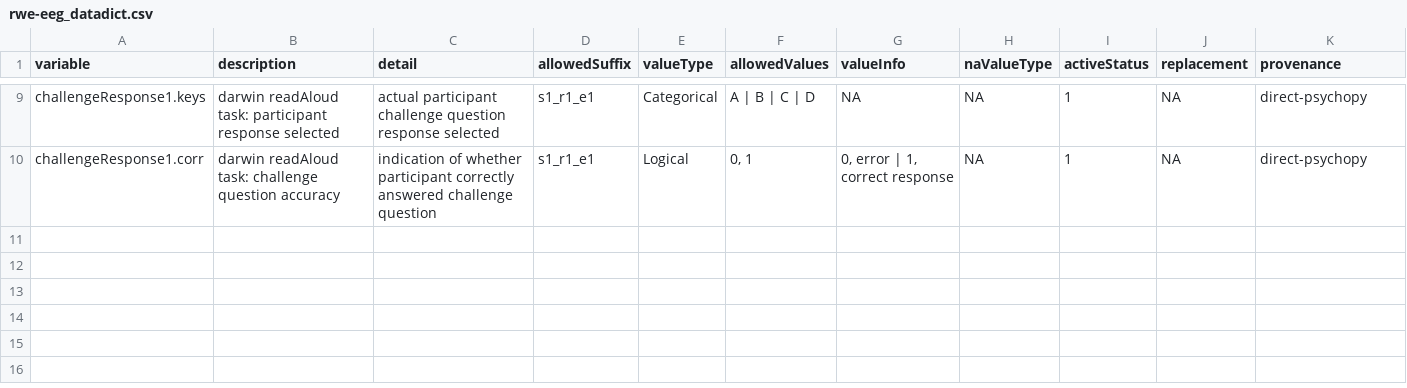
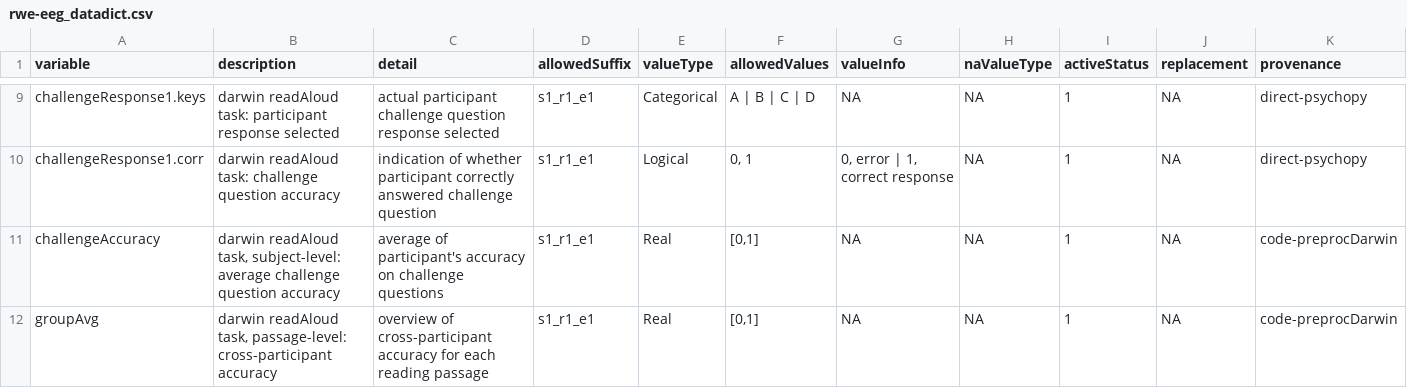
Before and after one commit to NDCLab/rwe-eeg-dataset, a CSV file: data-monitoring/data-dictionary/rwe-eeg_datadict.csv, drawn as a sheet; only a part is shown, gaps mark what is left out.

```diff
--- a/data-monitoring/data-dictionary/rwe-eeg_datadict.csv
+++ b/data-monitoring/data-dictionary/rwe-eeg_datadict.csv
@@ -10 +10,3 @@ challengeResponse1.keys,darwin readAloud task: participant response selected,act
 challengeResponse1.corr,darwin readAloud task: challenge question accuracy,indication of whether participant correctly answered challenge question,s1_r1_e1,Logical,"0, 1","0, error | 1, correct response",NA,1,NA,direct-psychopy
+challengeAccuracy,"darwin readAloud task, subject-level: average challenge question accuracy",average of participant's accuracy on challenge questions,s1_r1_e1,Real,"[0,1]",NA,NA,1,NA,code-preprocDarwin
+groupAvg,"darwin readAloud task, passage-level: cross-participant accuracy",overview of cross-participant accuracy for each reading passage,s1_r1_e1,Real,"[0,1]",NA,NA,1,NA,code-preprocDarwin
```
Also changed, not shown: data-monitoring/data-dictionary/read-aloud-val-eeg_datadict.csv.
